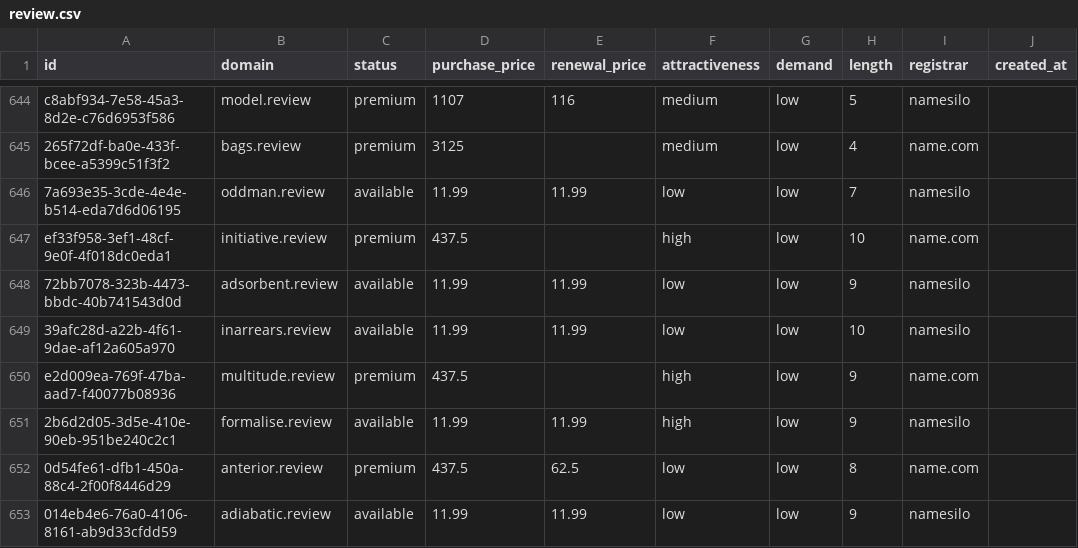
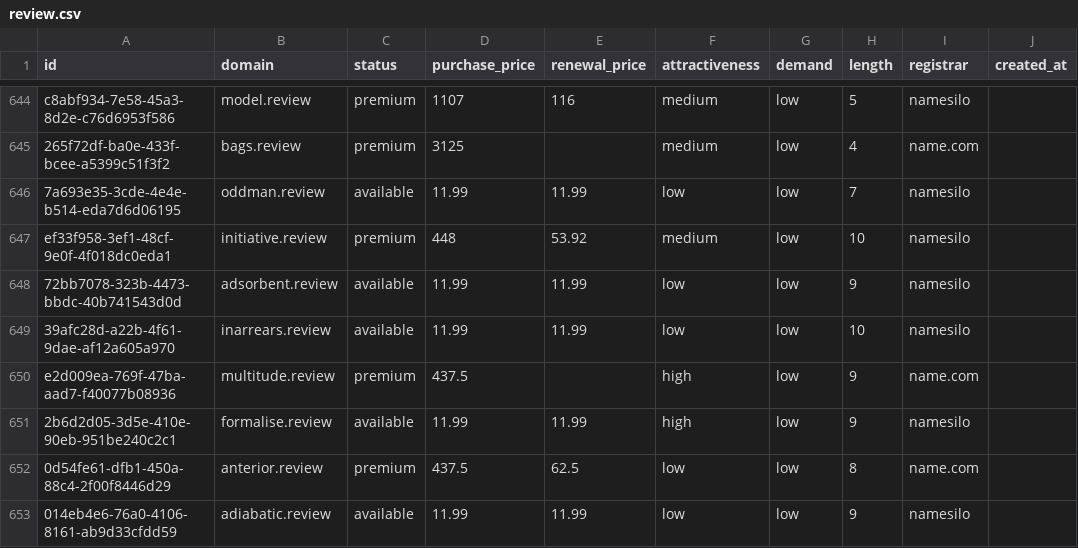
Before and after one commit to UniqueDomains/review-oneword-domains, a CSV file: review.csv, drawn as a sheet; only a part is shown, gaps mark what is left out; the diff names each change by its address in the sheet, - before the commit and + after, or states it on an @@ line.

Commit message:
Domains update

```diff
--- a/review.csv
+++ b/review.csv
-D647 (purchase_price): 437.5
+D647 (purchase_price): 448
-E647 (renewal_price): (empty)
+E647 (renewal_price): 53.92
-F647 (attractiveness): high
+F647 (attractiveness): medium
-I647 (registrar): name.com
+I647 (registrar): namesilo
```
Also changed, not shown: 4 other files.
